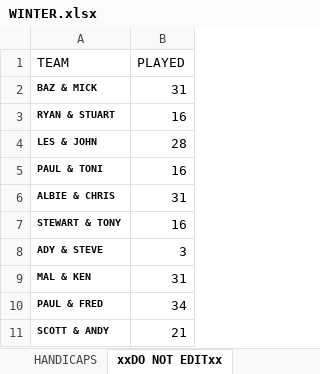
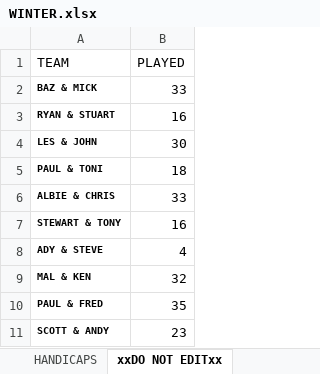
Before and after one commit to stateside2/golf-comp, an Excel workbook: data/WINTER.xlsx, sheet xxDO NOT EDITxx, drawn as a sheet; values as stored, in another font and other column widths than the file's, no borders; charts and pictures not drawn; the diff names each change by its address in the sheet, - before the commit and + after, or states it on an @@ line.

```diff
--- a/data/WINTER.xlsx (sheet xxDO NOT EDITxx)
+++ b/data/WINTER.xlsx (sheet xxDO NOT EDITxx)
-B2 (PLAYED): 31
+B2 (PLAYED): 33
-B4 (PLAYED): 28
+B4 (PLAYED): 30
-B5 (PLAYED): 16
+B5 (PLAYED): 18
-B6 (PLAYED): 31
+B6 (PLAYED): 33
-B8 (PLAYED): 3
+B8 (PLAYED): 4
-B9 (PLAYED): 31
+B9 (PLAYED): 32
-B10 (PLAYED): 34
+B10 (PLAYED): 35
-B11 (PLAYED): 21
+B11 (PLAYED): 23
```
Also changed, not shown: sheet THURSDAY SINGLES, sheet Sheet1, 3 other files.
